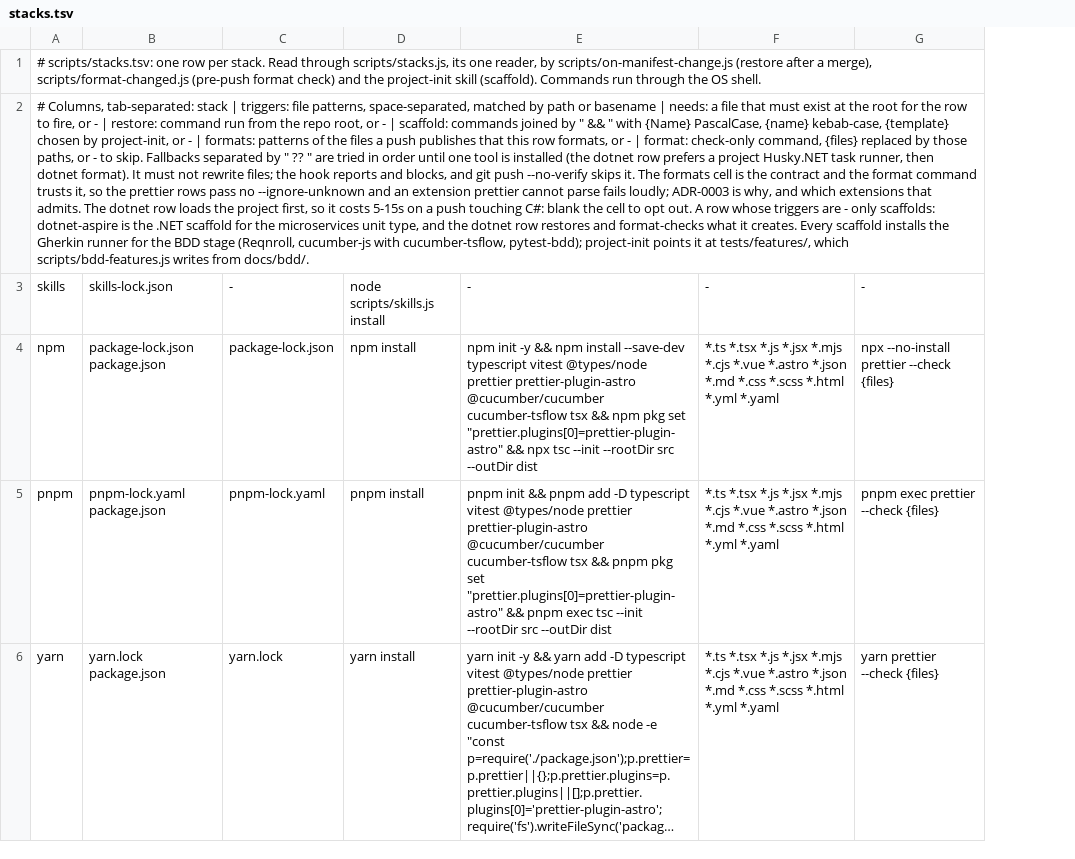
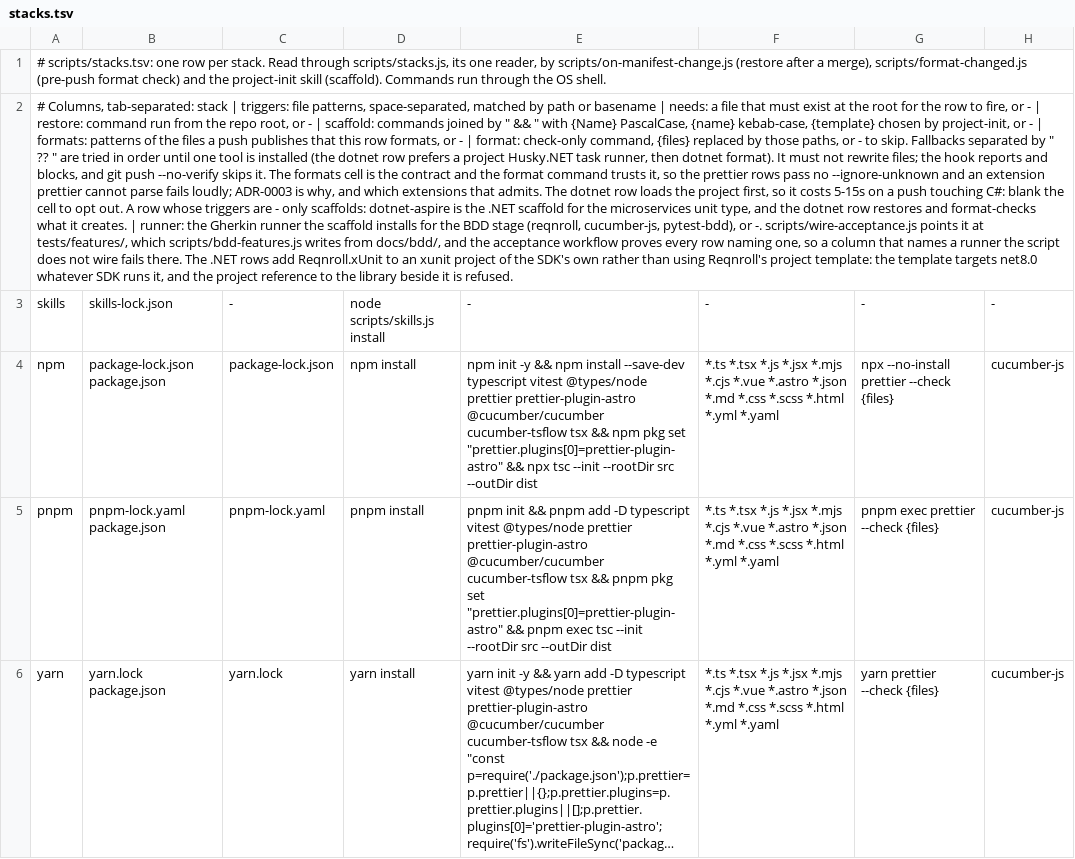
Before and after one commit to salaros/ai-harness, a TSV file: scripts/stacks.tsv, drawn as a sheet; only a part is shown; long unchanged cells end in …; the diff covers the shown part only; the diff names each change by its address in the sheet, - before the commit and + after, or states it on an @@ line.

Commit message:
feat(ci): prove the BDD runner on every stack the table scaffolds
The .NET and Python wiring in project-init step 10 had been written
from Reqnroll's and pytest-bdd's documentation and never run against a
scaffolded project. The first run found the fear real: Reqnroll's
project template targets net8.0 whatever SDK runs it, so the project
reference to the net10.0 library beside it is refused. The .NET rows
now scaffold an xunit project of the SDK's own and add Reqnroll.xUnit
to it.

The wiring moves out of the skill's prose into scripts/wire-acceptance.js,
so that the skill and CI run the same code: it points each runner at
tests/features/, makes an undefined step fail rather than pass as
pending, and its --prove writes one step nobody defined and expects the
runner to fail naming it. scripts/stacks.tsv gains a runner column and
scripts/stacks.js a scaffold subcommand that expands a row's cell, so
the skill and the workflow scaffold from one place.

.github/workflows/acceptance.yml runs one job per row naming a runner:
installs the harness into an empty repository, scaffolds, wires,
extracts one BDD document and proves the failure. check-harness holds
the matrix to the table's rows, and the stacks table test holds every
runner named to one the script wires. The TODO line recording the
assumption is closed.

```diff
--- a/scripts/stacks.tsv
+++ b/scripts/stacks.tsv
+column H, rows 3-6: - | cucumber-js | cucumber-js | cucumber-js
-A2: …it creates. Every scaffold installs the Gherkin runner for the BDD stage (Reqnroll, cucumber-js with cucumber-tsflow, pytest-bdd); project-init points it at tests/features/, which scripts/bdd-features.js writes from docs/bdd/.
+A2: …it creates. | runner: the Gherkin runner the scaffold installs for the BDD stage (reqnroll, cucumber-js, pytest-bdd), or -. scripts/wire-acceptance.js points it at tests/features/, which scripts/bdd-features.js writes from docs/bdd/, and the acceptance workflow proves every row naming one, so a column that names a runner the script does not wire fails there. The .NET rows add Reqnroll.xUnit to an xunit project of the SDK's own rather than using Reqnroll's project template: the template targets net8.0 whatever SDK runs it, and the project reference to the library beside it is refused.
```
Also changed, not shown: 2 edited cells elsewhere in this file, 11 other files.
